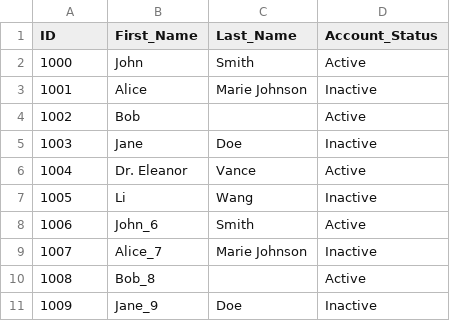
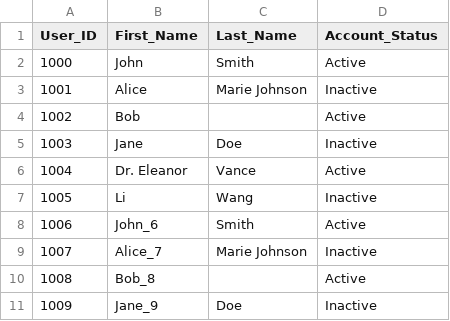
Before and after one commit to AnshRaj112/Pegasus, a CSV file: scripts/target.csv, drawn as a sheet.

Commit message:
Updating the backend to make sure a single column of source and validate with multiple column of target

```diff
--- a/scripts/target.csv
+++ b/scripts/target.csv
@@ -1,2 +1,2 @@
-ID,First_Name,Last_Name,Account_Status
+User_ID,First_Name,Last_Name,Account_Status
 1000,John,Smith,Active
```
Also changed, not shown: 11 other files.
